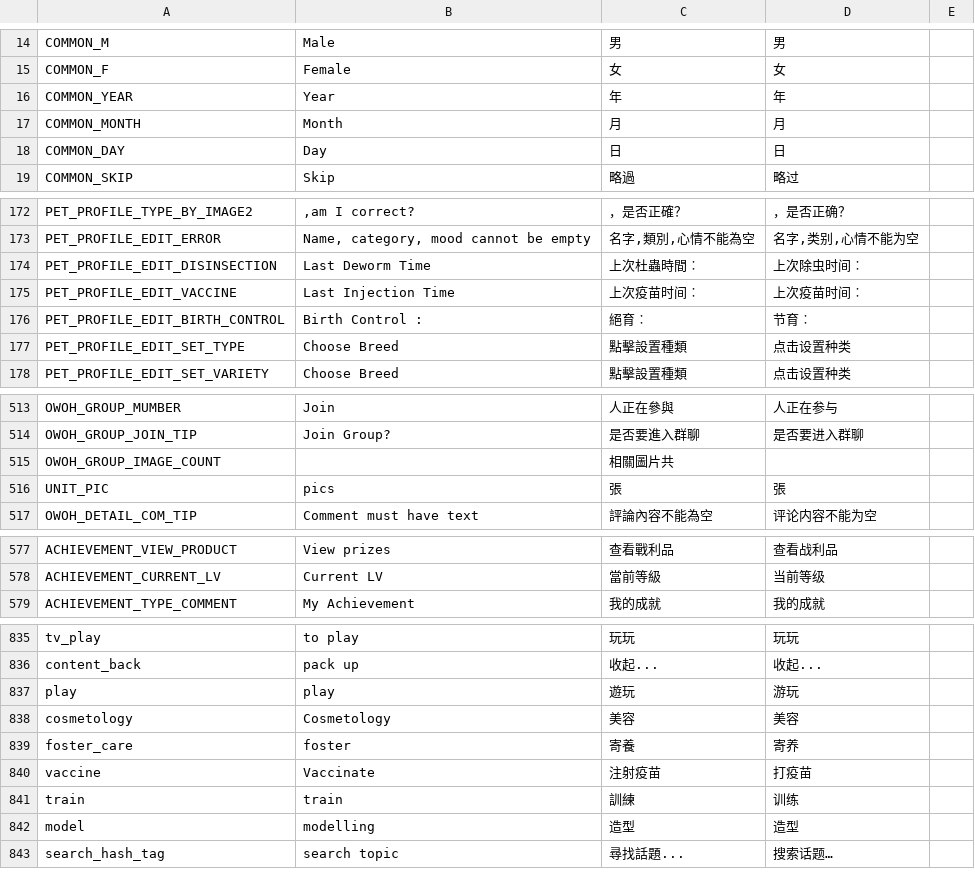
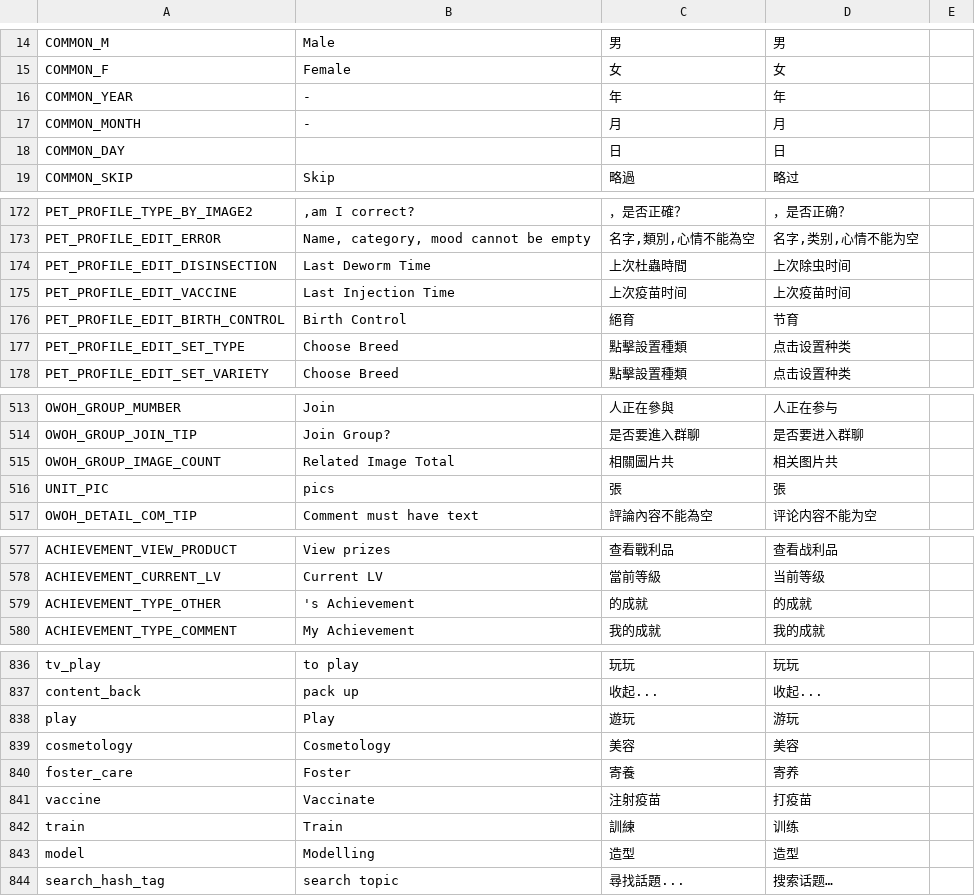
Before and after one commit to uncle2000/Generator, a TSV file: chicken.tsv (was sheep.tsv), drawn as a sheet; only a part is shown, gaps mark what is left out; the diff covers the shown part only.

```diff
--- a/sheep.tsv
+++ b/chicken.tsv
@@ -15,5 +15,5 @@ COMMON_M	Male	男	男
 COMMON_F	Female	女	女	
-COMMON_YEAR	Year	年	年	
-COMMON_MONTH	Month	月	月	
-COMMON_DAY	Day	日	日	
+COMMON_YEAR	-	年	年	
+COMMON_MONTH	-	月	月	
+COMMON_DAY		日	日	
 COMMON_SKIP	Skip	略過	略过	
@@ -173,5 +173,5 @@ PET_PROFILE_TYPE_BY_IMAGE2	,am I correct?	，是否正確？	，是否正确？
 PET_PROFILE_EDIT_ERROR	Name, category, mood cannot be empty	名字,類別,心情不能為空	名字,类别,心情不能为空	
-PET_PROFILE_EDIT_DISINSECTION	Last Deworm Time 	上次杜蟲時間︰	上次除虫时间︰	
-PET_PROFILE_EDIT_VACCINE	Last Injection Time	上次疫苗时间︰	上次疫苗时间︰	
-PET_PROFILE_EDIT_BIRTH_CONTROL	Birth Control : 	絕育︰	节育︰	
+PET_PROFILE_EDIT_DISINSECTION	Last Deworm Time 	上次杜蟲時間	上次除虫时间	
+PET_PROFILE_EDIT_VACCINE	Last Injection Time	上次疫苗时间	上次疫苗时间	
+PET_PROFILE_EDIT_BIRTH_CONTROL	Birth Control	絕育	节育	
 PET_PROFILE_EDIT_SET_TYPE	Choose Breed	點擊設置種類	点击设置种类	
@@ -514,3 +514,3 @@ OWOH_GROUP_MUMBER	Join	人正在參與	人正在参与
 OWOH_GROUP_JOIN_TIP	Join Group?	是否要進入群聊	是否要进入群聊	
-OWOH_GROUP_IMAGE_COUNT		相關圖片共		
+OWOH_GROUP_IMAGE_COUNT	Related Image Total	相關圖片共	相关图片共	
 UNIT_PIC	pics	張	張	
@@ -578,2 +578,3 @@ ACHIEVEMENT_VIEW_PRODUCT	View prizes	查看戰利品	查看战利品
 ACHIEVEMENT_CURRENT_LV	Current LV	當前等級	当前等级	
+ACHIEVEMENT_TYPE_OTHER	's Achievement	的成就	的成就	
 ACHIEVEMENT_TYPE_COMMENT	My Achievement	我的成就	我的成就	
@@ -836,8 +837,8 @@ tv_play	to play	玩玩	玩玩
 content_back	pack up	收起...	收起...	
-play	play	遊玩	游玩	
+play	Play	遊玩	游玩	
 cosmetology	Cosmetology	美容	美容	
-foster_care	foster	寄養	寄养	
+foster_care	Foster	寄養	寄养	
 vaccine	Vaccinate	注射疫苗	打疫苗	
-train	train	訓練	训练	
-model	modelling	造型	造型	
+train	Train	訓練	训练	
+model	Modelling	造型	造型	
 search_hash_tag	search topic	尋找話題...	搜索话题…	
```
Also changed, not shown: 18 added rows and 16 edited cells elsewhere in this file, 3 other files.
